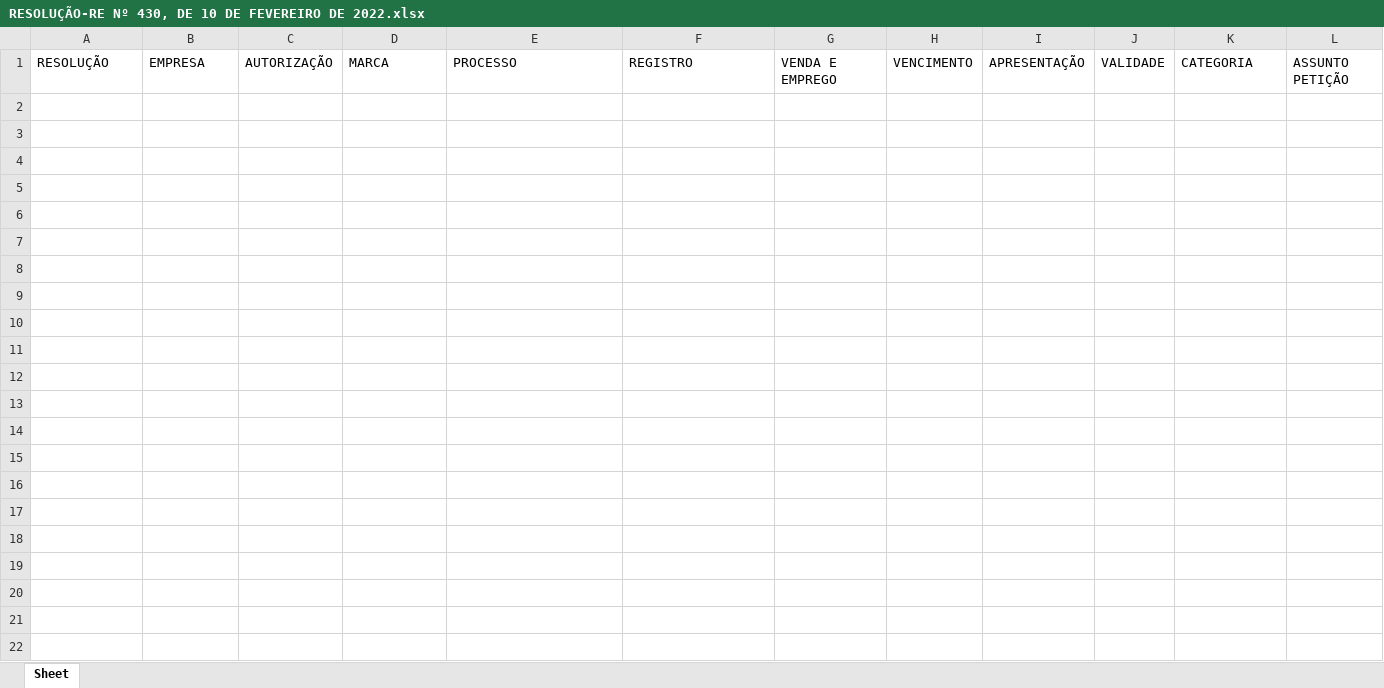
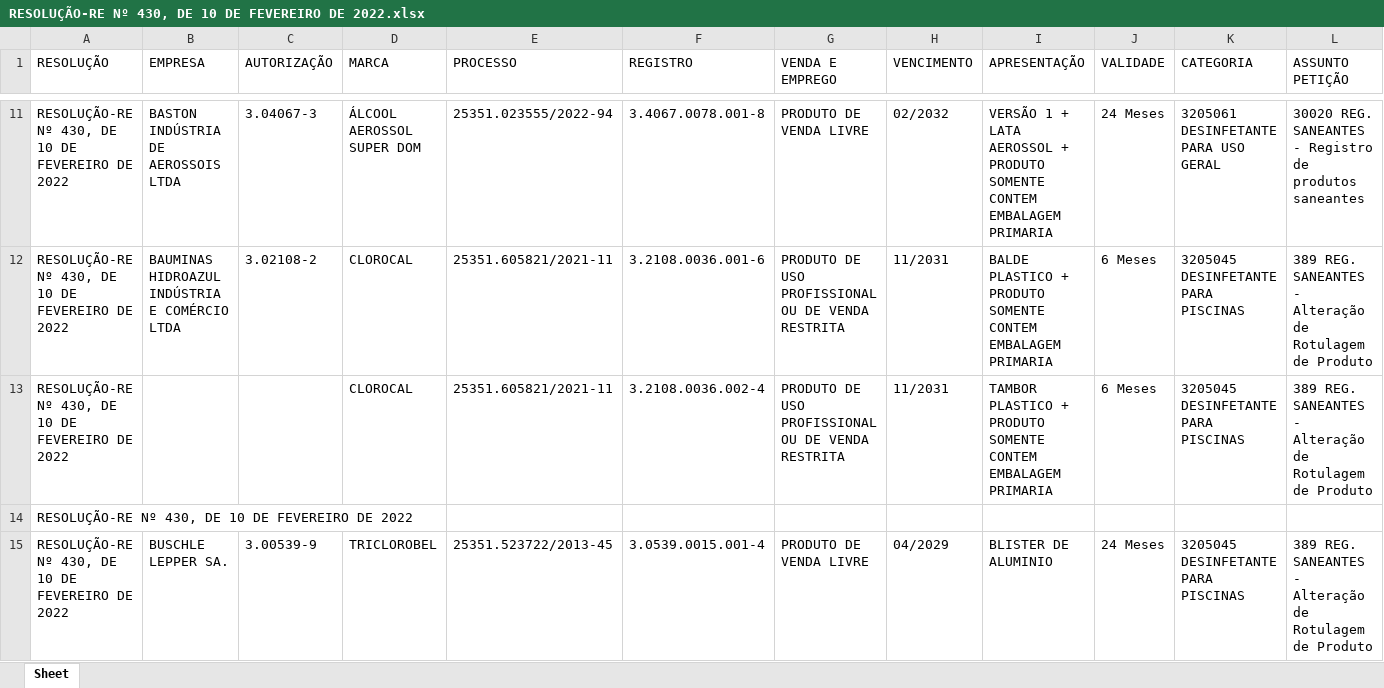
Before and after one commit to marknkw/ED_Captura_Dados_Resolucoes, an Excel workbook: 2022_09_11_query/RESOLUÇÃO-RE Nº 430, DE 10 DE FEVEREIRO DE 2022.xlsx, sheet Sheet, drawn as a sheet; only a part is shown, gaps mark what is left out; values as stored, in another font and other column widths than the file's, no borders; rows hold the shown columns only; the diff covers the shown part only; the diff names each change by its address in the sheet, - before the commit and + after, or states it on an @@ line.

```diff
--- a/2022_09_11_query/RESOLUÇÃO-RE Nº 430, DE 10 DE FEVEREIRO DE 2022.xlsx (sheet Sheet)
+++ b/2022_09_11_query/RESOLUÇÃO-RE Nº 430, DE 10 DE FEVEREIRO DE 2022.xlsx (sheet Sheet)
+row 11: RESOLUÇÃO-RE Nº 430, DE 10 DE FEVEREIRO DE 2022 | BASTON INDÚSTRIA DE AEROSSOIS LTDA | 3.04067-3 | ÁLCOOL AEROSSOL SUPER DOM | 25351.023555/2022-94 | 3.4067.0078.001-8 | PRODUTO DE VENDA LIVRE | 02/2032 | VERSÃO 1 + LATA AEROSSOL + PRODUTO SOMENTE CONTEM EMBALAGEM PRIMARIA | 24 Meses | 3205061 DESINFETANTE PARA USO GERAL | 30020 REG. SANEANTES - Registro de produtos saneantes
+row 12: RESOLUÇÃO-RE Nº 430, DE 10 DE FEVEREIRO DE 2022 | BAUMINAS HIDROAZUL INDÚSTRIA E COMÉRCIO LTDA | 3.02108-2 | CLOROCAL | 25351.605821/2021-11 | 3.2108.0036.001-6 | PRODUTO DE USO PROFISSIONAL OU DE VENDA RESTRITA | 11/2031 | BALDE PLASTICO + PRODUTO SOMENTE CONTEM EMBALAGEM PRIMARIA | 6 Meses | 3205045 DESINFETANTE PARA PISCINAS | 389 REG. SANEANTES - Alteração de Rotulagem de Produto
+row 13: RESOLUÇÃO-RE Nº 430, DE 10 DE FEVEREIRO DE 2022 |  |  | CLOROCAL | 25351.605821/2021-11 | 3.2108.0036.002-4 | PRODUTO DE USO PROFISSIONAL OU DE VENDA RESTRITA | 11/2031 | TAMBOR PLASTICO + PRODUTO SOMENTE CONTEM EMBALAGEM PRIMARIA | 6 Meses | 3205045 DESINFETANTE PARA PISCINAS | 389 REG. SANEANTES - Alteração de Rotulagem de Produto
+row 14: RESOLUÇÃO-RE Nº 430, DE 10 DE FEVEREIRO DE 2022
+row 15: RESOLUÇÃO-RE Nº 430, DE 10 DE FEVEREIRO DE 2022 | BUSCHLE LEPPER SA. | 3.00539-9 | TRICLOROBEL | 25351.523722/2013-45 | 3.0539.0015.001-4 | PRODUTO DE VENDA LIVRE | 04/2029 | BLISTER DE ALUMINIO | 24 Meses | 3205045 DESINFETANTE PARA PISCINAS | 389 REG. SANEANTES - Alteração de Rotulagem de Produto
```
Also changed, not shown: 68 added rows elsewhere in this sheet, 2022_09_11_query/RESOLUÇÃO-RE Nº 175, DE 20 DE JANEIRO DE 2022.xlsx, 2022_09_11_query/RESOLUÇÃO-RE Nº 361, DE 3 DE FEVEREIRO DE 2022.xlsx, 10 other files.
